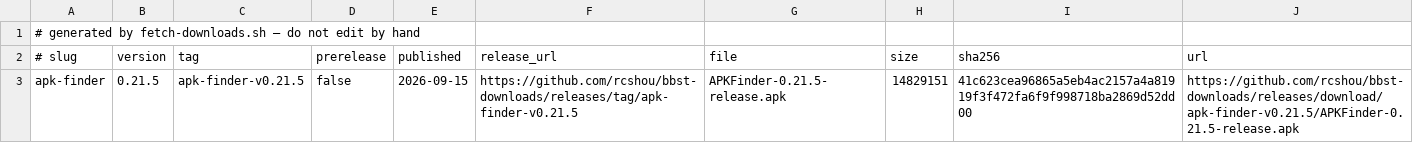
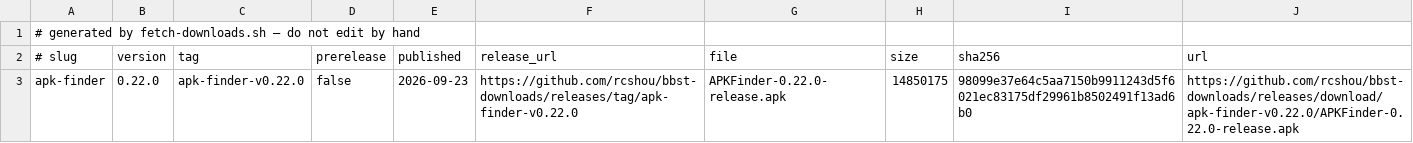
Before and after one commit to rcshou/bbst-software, a TSV file: downloads-cache.tsv, drawn as a sheet.

```diff
--- a/downloads-cache.tsv
+++ b/downloads-cache.tsv
@@ -2,2 +2,2 @@
 # slug	version	tag	prerelease	published	release_url	file	size	sha256	url
-apk-finder	0.21.5	apk-finder-v0.21.5	false	2026-09-15	https://github.com/rcshou/bbst-downloads/releases/tag/apk-finder-v0.21.5	APKFinder-0.21.5-release.apk	14829151	41c623cea96865a5eb4ac2157a4a81919f3f472fa6f9f998718ba2869d52dd00	https://github.com/rcshou/bbst-downloads/releases/download/apk-finder-v0.21.5/APKFinder-0.21.5-release.apk
+apk-finder	0.22.0	apk-finder-v0.22.0	false	2026-09-23	https://github.com/rcshou/bbst-downloads/releases/tag/apk-finder-v0.22.0	APKFinder-0.22.0-release.apk	14850175	98099e37e64c5aa7150b9911243d5f6021ec83175df29961b8502491f13ad6b0	https://github.com/rcshou/bbst-downloads/releases/download/apk-finder-v0.22.0/APKFinder-0.22.0-release.apk
```
Also changed, not shown: catalog-cache.tsv, 9 other files.
